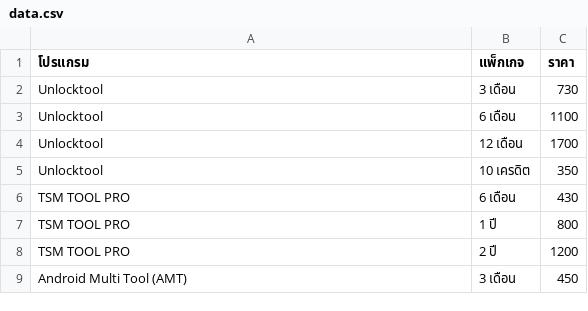
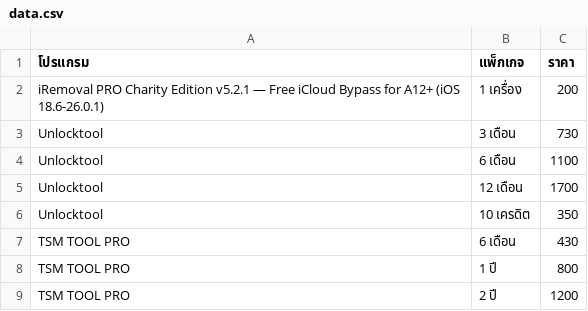
Before and after one commit to sathapon-son/web_EliteUnlock, a CSV file: data.csv, drawn as a sheet; only a part is shown; the shorter side is filled out with more unchanged rows; the diff names each change by its address in the sheet, - before the commit and + after, or states it on an @@ line.

Commit message:
Update data.csv

```diff
--- a/data.csv
+++ b/data.csv
+row 2: iRemoval PRO Charity Edition v5.2.1 — Free iCloud Bypass for A12+ (iOS 18.6-26.0.1) | 1 เครื่อง | 200
```
